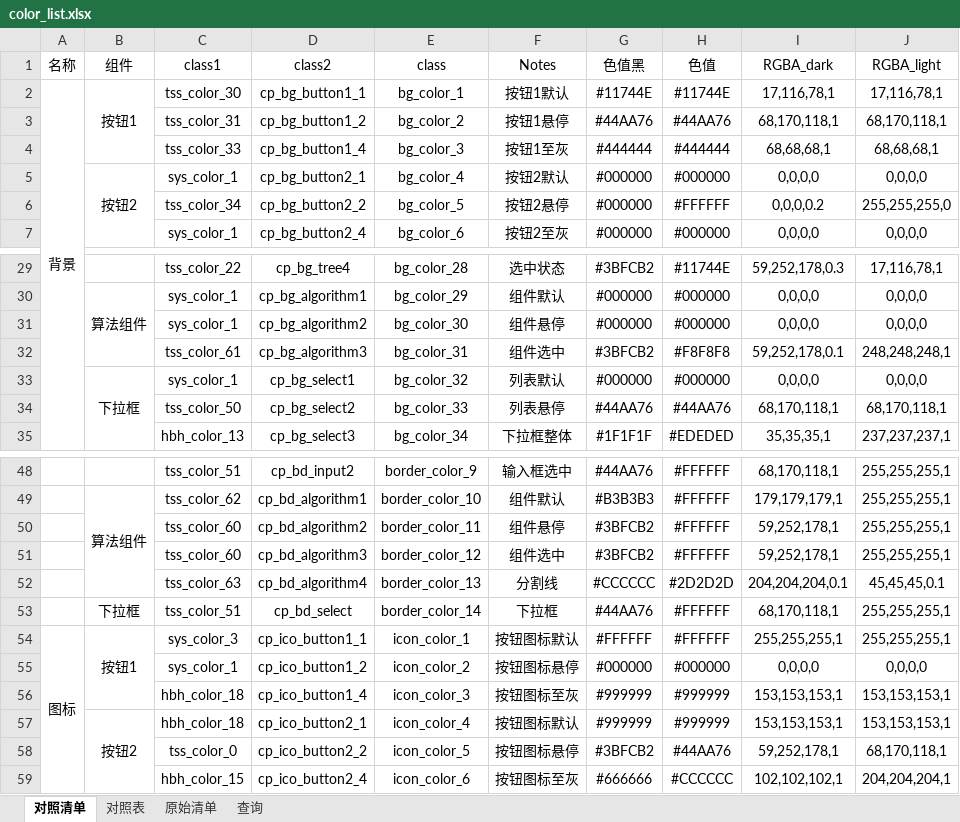
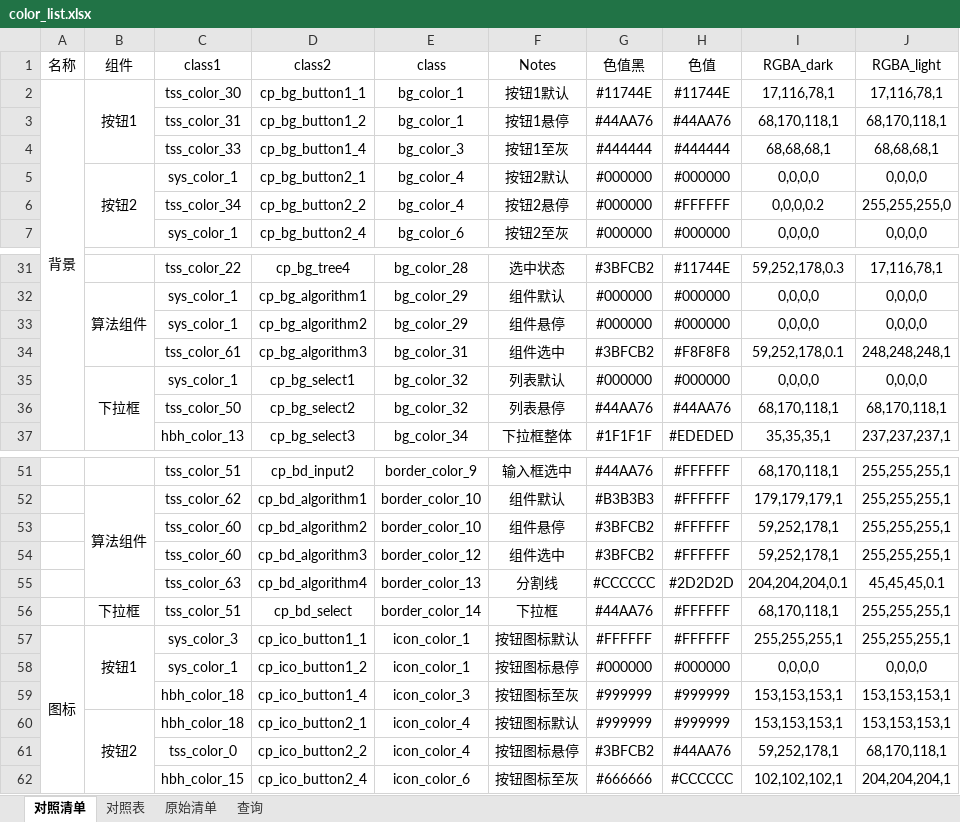
Before and after one commit to goldEli/theme-Tool, an Excel workbook: color_list.xlsx, sheet 对照清单, drawn as a sheet; only a part is shown, gaps mark what is left out; values as stored, in another font and other column widths than the file's, no borders; addresses are those after the commit; the diff covers the shown part only; the diff names each change by its address in the sheet, - before the commit and + after, or states it on an @@ line.

```diff
--- a/color_list.xlsx (sheet 对照清单)
+++ b/color_list.xlsx (sheet 对照清单)
-E3 (class): bg_color_2
+E3 (class): bg_color_1
-E6 (class): bg_color_5
+E6 (class): bg_color_4
-E33 (class): bg_color_30
+E33 (class): bg_color_29
-E36 (class): bg_color_33
+E36 (class): bg_color_32
-E53 (class): border_color_11
+E53 (class): border_color_10
-E58 (class): icon_color_2
+E58 (class): icon_color_1
-E61 (class): icon_color_5
+E61 (class): icon_color_4
```
Also changed, not shown: 3 added rows and 7 edited cells elsewhere in this sheet, 7 other files.
